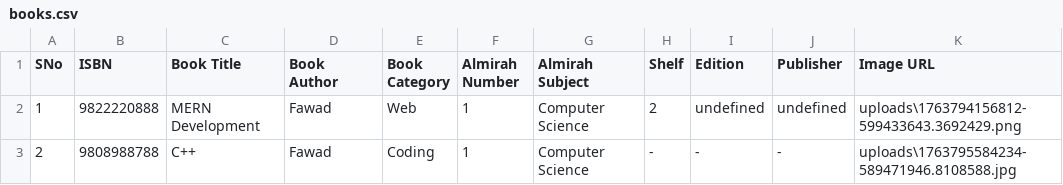
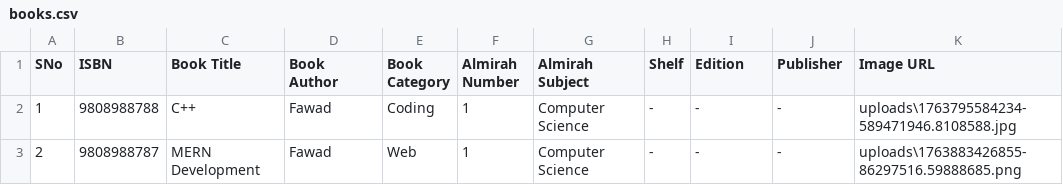
Before and after one commit to Anonymous-992/Library-Management-System, a CSV file: backend/public/files/export/books.csv, drawn as a sheet.

Commit message:
reserved books can be directly issued

```diff
--- a/backend/public/files/export/books.csv
+++ b/backend/public/files/export/books.csv
@@ -1,3 +1,3 @@
 SNo,ISBN,Book Title,Book Author,Book Category,Almirah Number,Almirah Subject,Shelf,Edition,Publisher,Image URL
-1,9822220888,MERN Development,Fawad,Web,1,Computer Science,2,undefined,undefined,uploads\1763794156812-599433643.3692429.png
-2,9808988788,C++,Fawad,Coding,1,Computer Science,-,-,-,uploads\1763795584234-589471946.8108588.jpg
+1,9808988788,C++,Fawad,Coding,1,Computer Science,-,-,-,uploads\1763795584234-589471946.8108588.jpg
+2,9808988787,MERN Development,Fawad,Web,1,Computer Science,-,-,-,uploads\1763883426855-86297516.59888685.png
```
Also changed, not shown: 8 other files.
